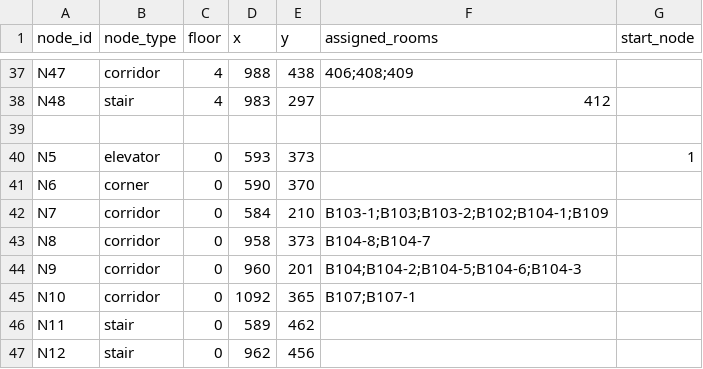
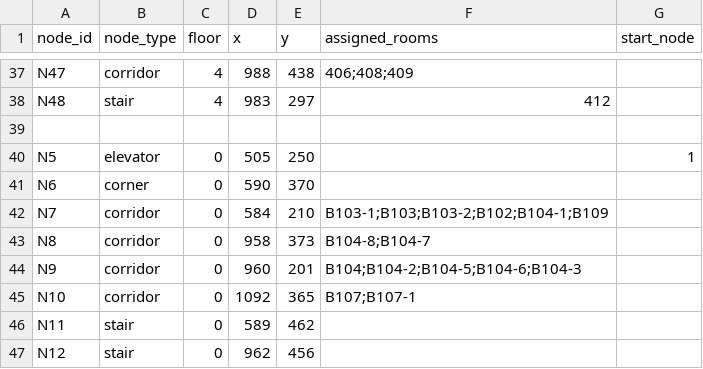
Before and after one commit to kyungrae2002/gjt_demo_server, a CSV file: nodes_edges/중앙도서관_nodes.csv, drawn as a sheet; only a part is shown, gaps mark what is left out.

```diff
--- a/nodes_edges/중앙도서관_nodes.csv
+++ b/nodes_edges/중앙도서관_nodes.csv
@@ -39,3 +39,3 @@ N48,stair,4,983,297,412,
 ,,,,,,
-N5,elevator,0,593,373,,1
+N5,elevator,0,505,250,,1
 N6,corner,0,590,370,,
```
Also changed, not shown: 1 other file.
